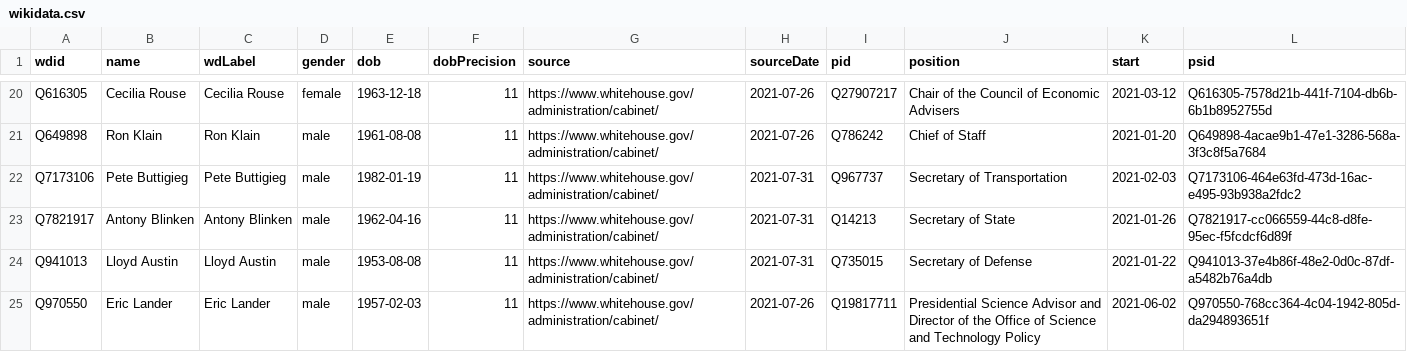
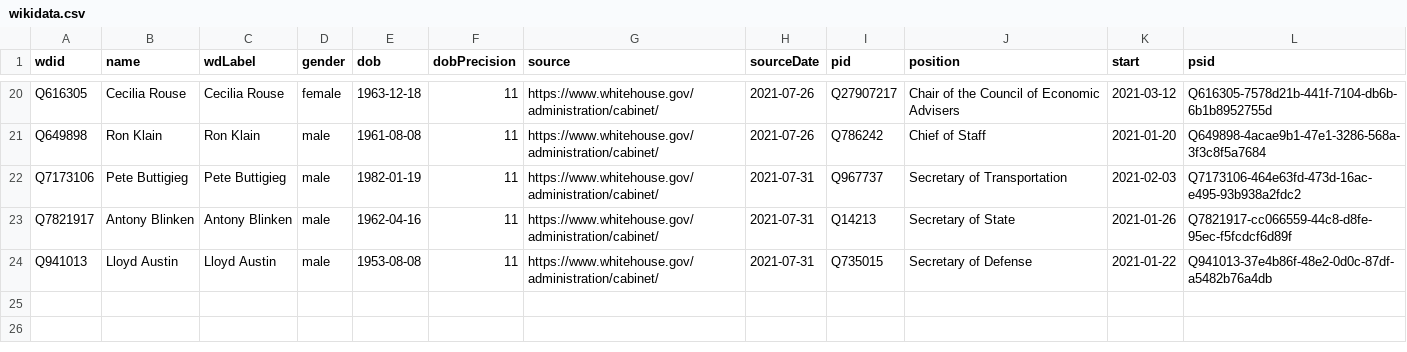
Before and after one commit to every-politician-scrapers/us-cabinet, a CSV file: data/wikidata.csv, drawn as a sheet; only a part is shown, gaps mark what is left out.

Commit message:
Compare external sources to Wikidata

```diff
--- a/data/wikidata.csv
+++ b/data/wikidata.csv
@@ -24,2 +24 @@ Q7821917,Antony Blinken,Antony Blinken,male,1962-04-16,11,https://www.whitehouse
 Q941013,Lloyd Austin,Lloyd Austin,male,1953-08-08,11,https://www.whitehouse.gov/administration/cabinet/,2021-07-31,Q735015,Secretary of Defense,2021-01-22,Q941013-37e4b86f-48e2-0d0c-87df-a5482b76a4db
-Q970550,Eric Lander,Eric Lander,male,1957-02-03,11,https://www.whitehouse.gov/administration/cabinet/,2021-07-26,Q19817711,Presidential Science Advisor and Director of the Office of Science and Technology Policy,2021-06-02,Q970550-768cc364-4c04-1942-805d-da294893651f
```
Also changed, not shown: 7 other files.
